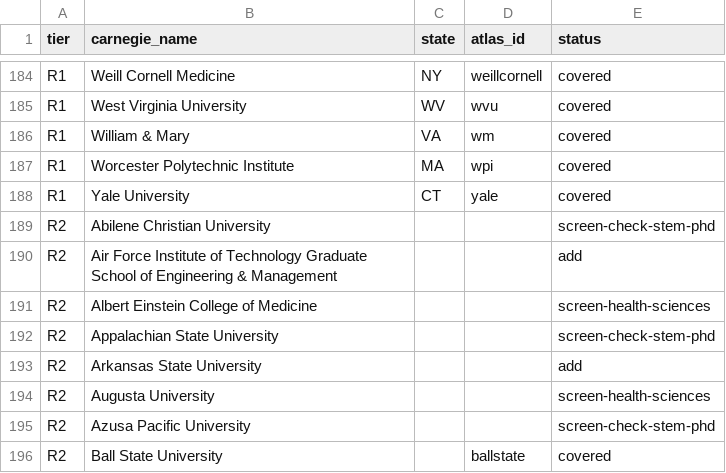
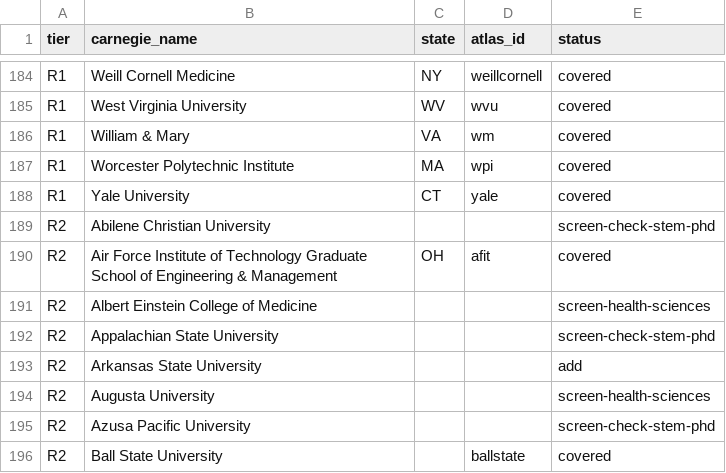
Before and after one commit to manilaladarsh-hash/YT, a CSV file: business/phd-atlas/handoff/us_r1r2.csv, drawn as a sheet; only a part is shown, gaps mark what is left out.

Commit message:
Add Air Force Institute of Technology (afit): 7 STEM PhD programs

```diff
--- a/business/phd-atlas/handoff/us_r1r2.csv
+++ b/business/phd-atlas/handoff/us_r1r2.csv
@@ -189,3 +189,3 @@ R1,Yale University,CT,yale,covered
 R2,Abilene Christian University,,,screen-check-stem-phd
-R2,Air Force Institute of Technology Graduate School of Engineering & Management,,,add
+R2,Air Force Institute of Technology Graduate School of Engineering & Management,OH,afit,covered
 R2,Albert Einstein College of Medicine,,,screen-health-sciences
```
Also changed, not shown: 10 other files.
